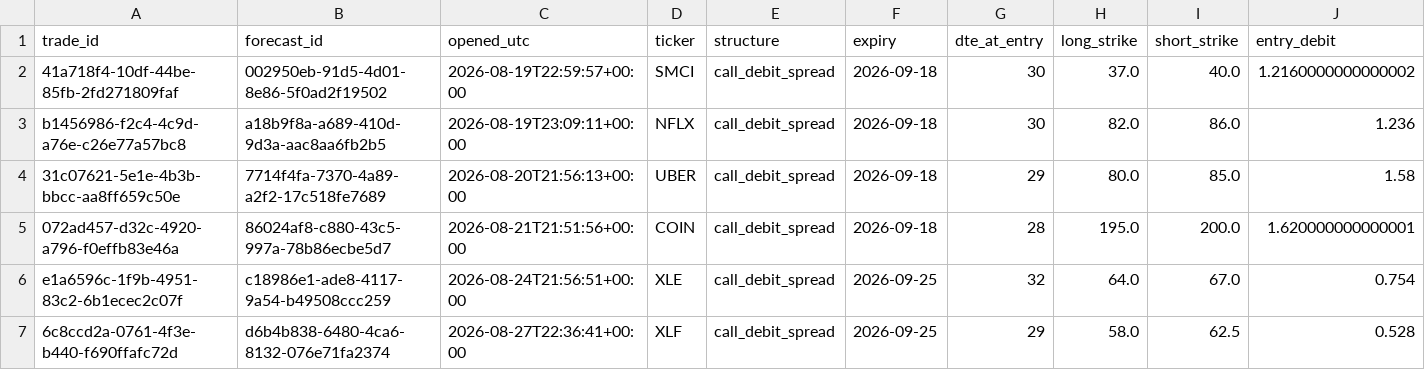
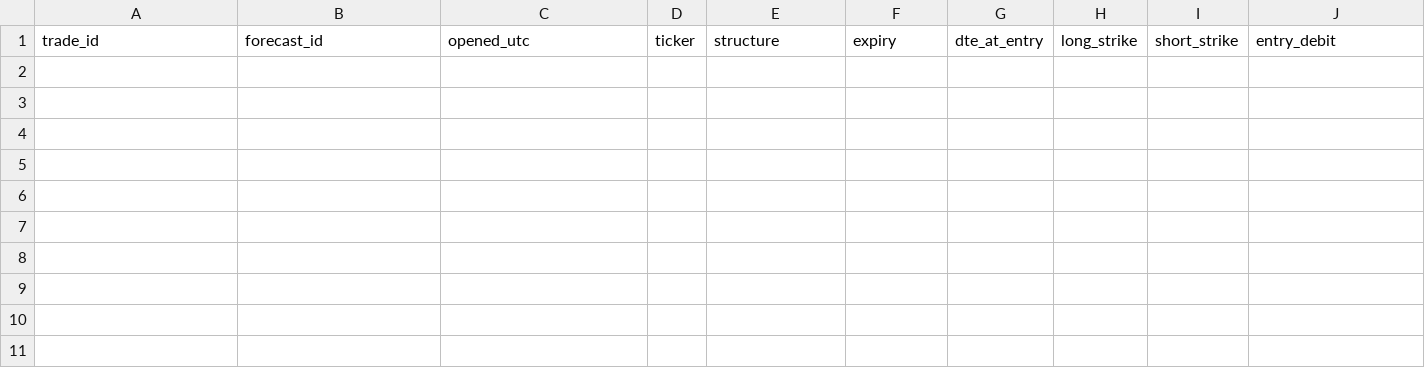
Before and after one commit to PandaGrdn/options_screener, a CSV file: data/trades.csv, drawn as a sheet; only a part is shown; rows hold the shown columns only; the diff names each change by its address in the sheet, - before the commit and + after, or states it on an @@ line.

```diff
--- a/data/trades.csv
+++ b/data/trades.csv
-row 2: 41a718f4-10df-44be-85fb-2fd271809faf | 002950eb-91d5-4d01-8e86-5f0ad2f19502 | 2026-08-19T22:59:57+00:00 | SMCI | call_debit_spread | 2026-09-18 | 30 | 37.0 | 40.0 | 1.2160000000000002
-row 3: b1456986-f2c4-4c9d-a76e-c26e77a57bc8 | a18b9f8a-a689-410d-9d3a-aac8aa6fb2b5 | 2026-08-19T23:09:11+00:00 | NFLX | call_debit_spread | 2026-09-18 | 30 | 82.0 | 86.0 | 1.236
-row 4: 31c07621-5e1e-4b3b-bbcc-aa8ff659c50e | 7714f4fa-7370-4a89-a2f2-17c518fe7689 | 2026-08-20T21:56:13+00:00 | UBER | call_debit_spread | 2026-09-18 | 29 | 80.0 | 85.0 | 1.58
-row 5: 072ad457-d32c-4920-a796-f0effb83e46a | 86024af8-c880-43c5-997a-78b86ecbe5d7 | 2026-08-21T21:51:56+00:00 | COIN | call_debit_spread | 2026-09-18 | 28 | 195.0 | 200.0 | 1.620000000000001
-row 6: e1a6596c-1f9b-4951-83c2-6b1ecec2c07f | c18986e1-ade8-4117-9a54-b49508ccc259 | 2026-08-24T21:56:51+00:00 | XLE | call_debit_spread | 2026-09-25 | 32 | 64.0 | 67.0 | 0.754
-row 7: 6c8ccd2a-0761-4f3e-b440-f690ffafc72d | d6b4b838-6480-4ca6-8132-076e71fa2374 | 2026-08-27T22:36:41+00:00 | XLF | call_debit_spread | 2026-09-25 | 29 | 58.0 | 62.5 | 0.528
```
Also changed, not shown: 6 other files.
